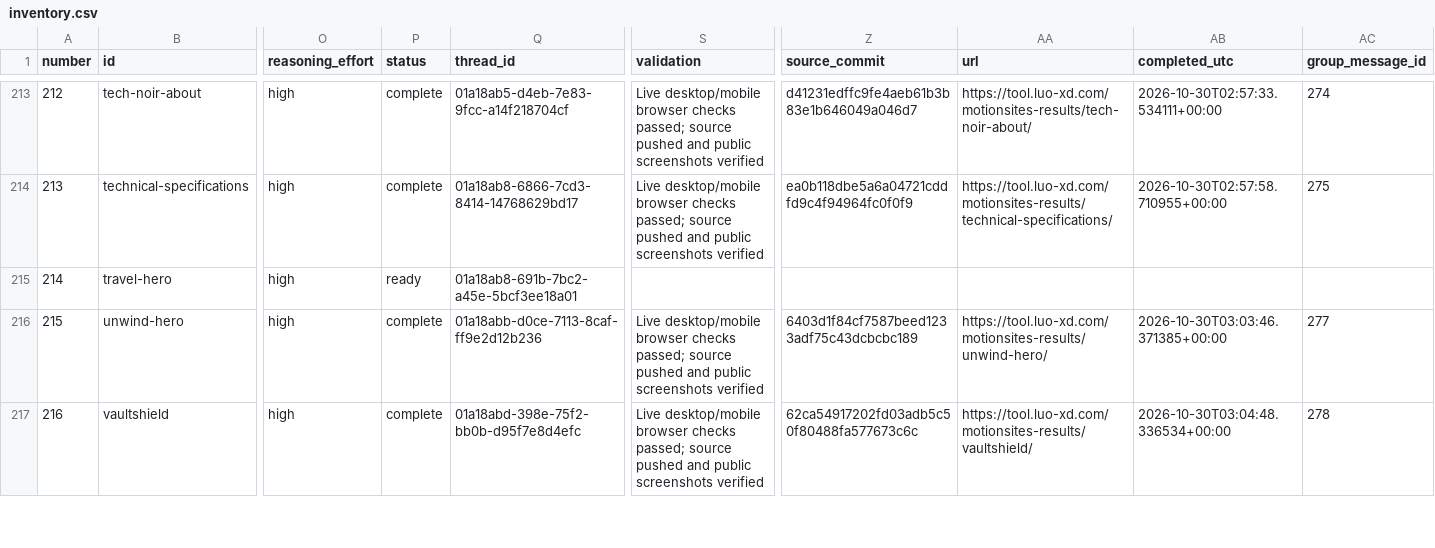
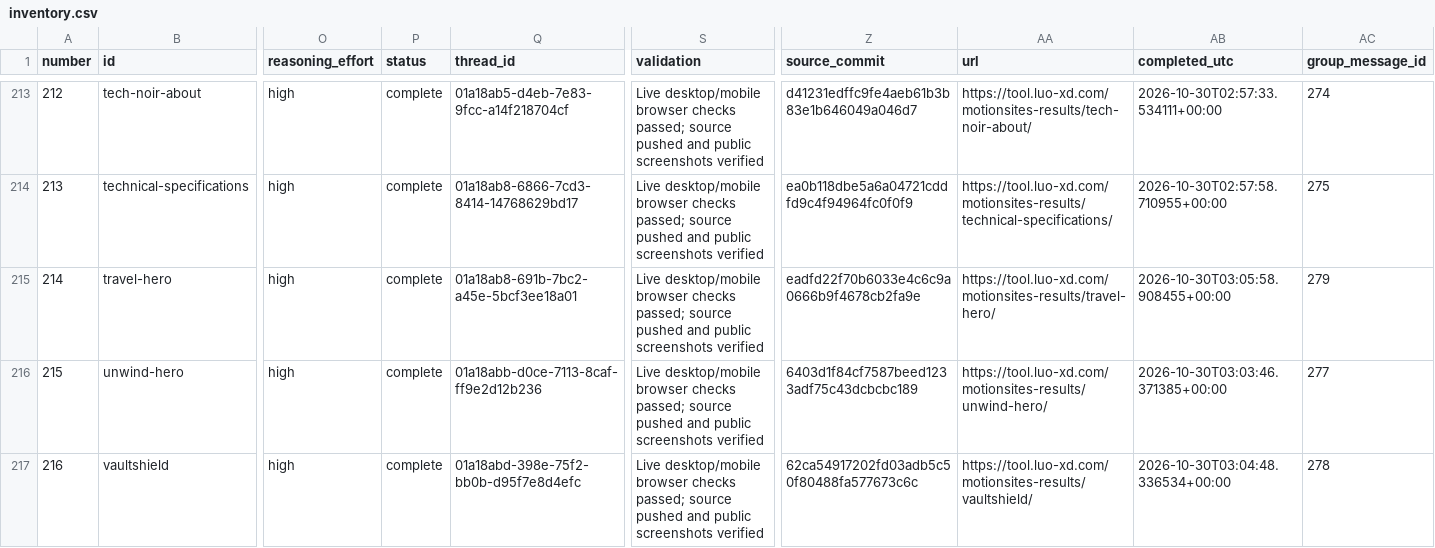
Before and after one commit to radish40/MotionSites, a CSV file: docs/gpt-6.1-sol-high/inventory.csv, drawn as a sheet; only a part is shown, gaps mark what is left out; the diff covers the shown part only; the diff names each change by its address in the sheet, - before the commit and + after, or states it on an @@ line.

```diff
--- a/docs/gpt-6.1-sol-high/inventory.csv
+++ b/docs/gpt-6.1-sol-high/inventory.csv
-P215 (status): ready
+P215 (status): complete
-S215 (validation): (empty)
+S215 (validation): Live desktop/mobile browser checks passed; source pushed and public screenshots verified
-Z215 (source_commit): (empty)
+Z215 (source_commit): eadfd22f70b6033e4c6c9a0666b9f4678cb2fa9e
-AA215 (url): (empty)
+AA215 (url): https://tool.luo-xd.com/motionsites-results/travel-hero/
-AB215 (completed_utc): (empty)
+AB215 (completed_utc): 2026-10-30T03:05:58.908455+00:00
-AC215 (group_message_id): (empty)
+AC215 (group_message_id): 279
```
Also changed, not shown: 28 edited cells elsewhere in this file, 4 other files.
